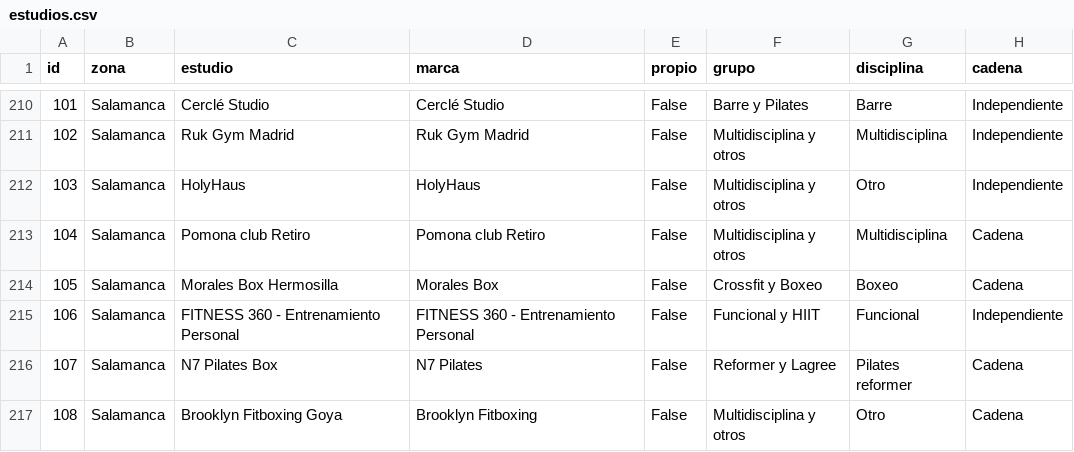
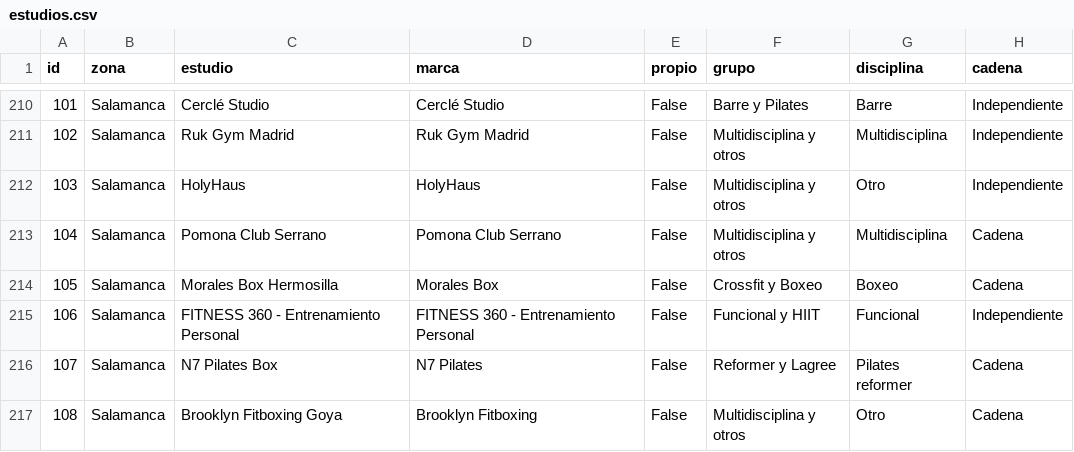
Before and after one commit to fedeloap/ocupacion-beatcore, a CSV file: web/estudios.csv, drawn as a sheet; only a part is shown, gaps mark what is left out; the diff names each change by its address in the sheet, - before the commit and + after, or states it on an @@ line.

```diff
--- a/web/estudios.csv
+++ b/web/estudios.csv
-C213 (estudio): Pomona club Retiro
+C213 (estudio): Pomona Club Serrano
-D213 (marca): Pomona club Retiro
+D213 (marca): Pomona Club Serrano
```
Also changed, not shown: 11 other files.
